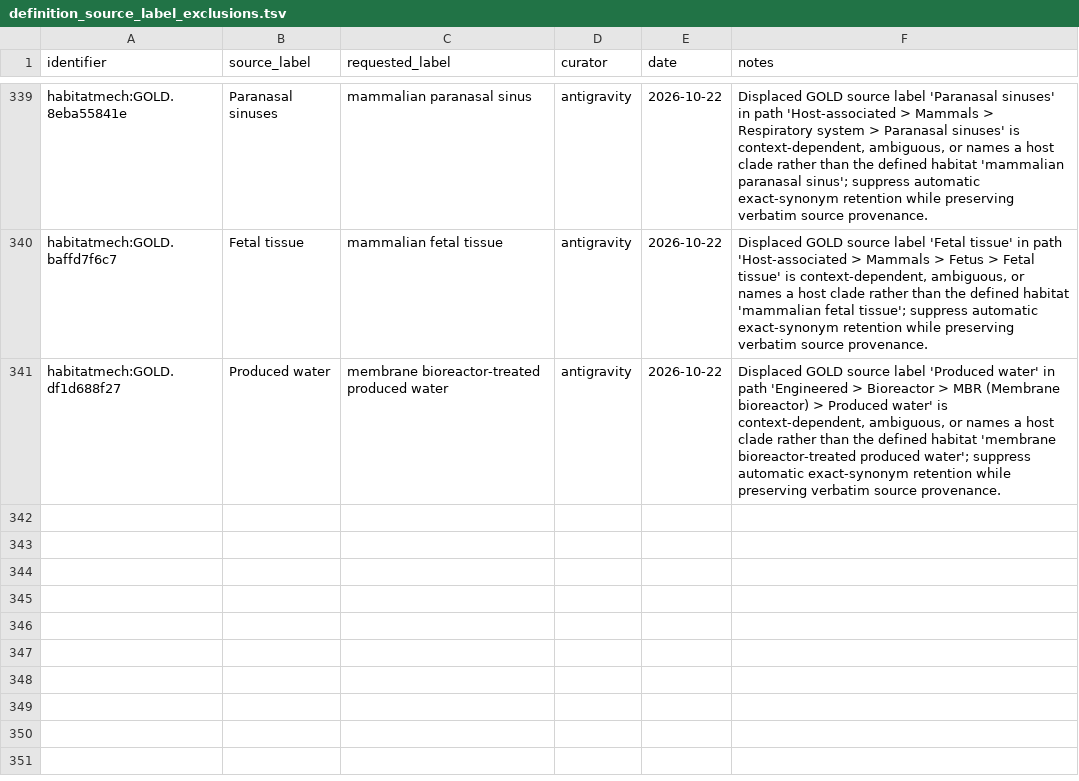
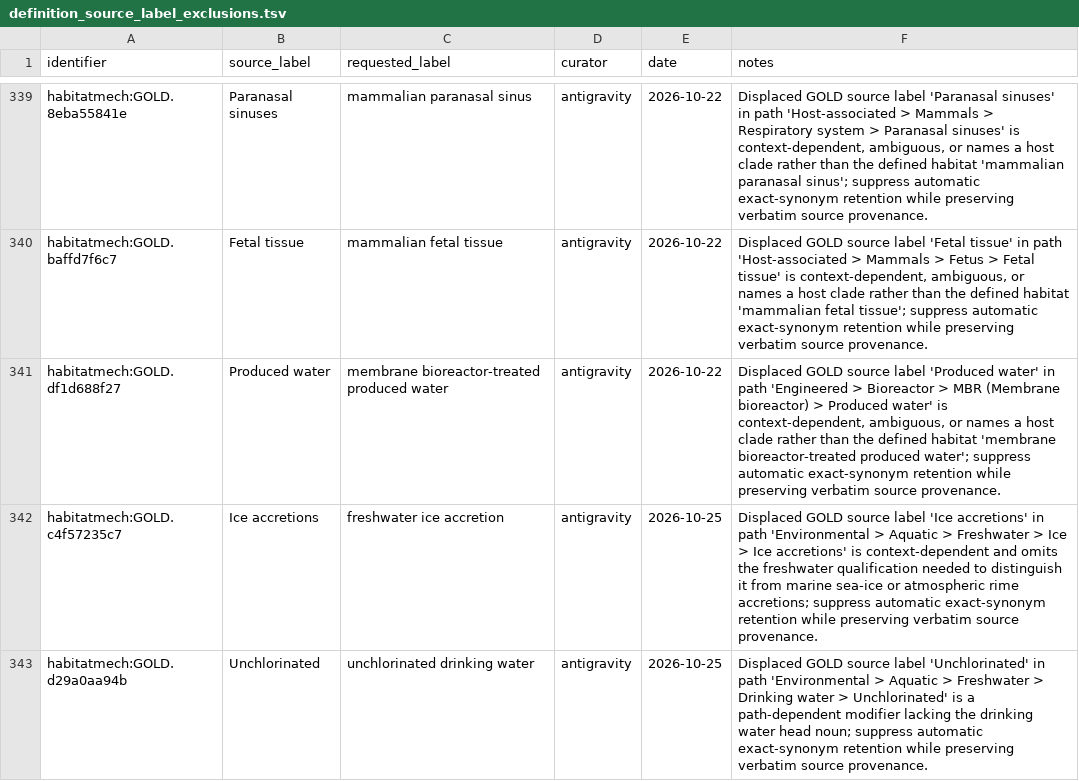
Before and after one commit to CultureBotAI/HabitatMech, a TSV file: curation/definition_source_label_exclusions.tsv, drawn as a sheet; only a part is shown, gaps mark what is left out.

```diff
--- a/curation/definition_source_label_exclusions.tsv
+++ b/curation/definition_source_label_exclusions.tsv
@@ -341 +341,3 @@ habitatmech:GOLD.baffd7f6c7	Fetal tissue	mammalian fetal tissue	antigravity	2026
 habitatmech:GOLD.df1d688f27	Produced water	membrane bioreactor-treated produced water	antigravity	2026-10-22	Displaced GOLD source label 'Produced water' in path 'Engineered > Bioreactor > MBR (Membrane bioreactor) > Produced water' is context-dependent, ambiguous, or names a host clade rather than the defined habitat 'membrane bioreactor-treated produced water'; suppress automatic exact-synonym retention while preserving verbatim source provenance.
+habitatmech:GOLD.c4f57235c7	Ice accretions	freshwater ice accretion	antigravity	2026-10-25	Displaced GOLD source label 'Ice accretions' in path 'Environmental > Aquatic > Freshwater > Ice > Ice accretions' is context-dependent and omits the freshwater qualification needed to distinguish it from marine sea-ice or atmospheric rime accretions; suppress automatic exact-synonym retention while preserving verbatim source provenance.
+habitatmech:GOLD.d29a0aa94b	Unchlorinated	unchlorinated drinking water	antigravity	2026-10-25	Displaced GOLD source label 'Unchlorinated' in path 'Environmental > Aquatic > Freshwater > Drinking water > Unchlorinated' is a path-dependent modifier lacking the drinking water head noun; suppress automatic exact-synonym retention while preserving verbatim source provenance.
```
Also changed, not shown: curation/decisions.tsv, curation/term_requests.tsv, 26 other files.
